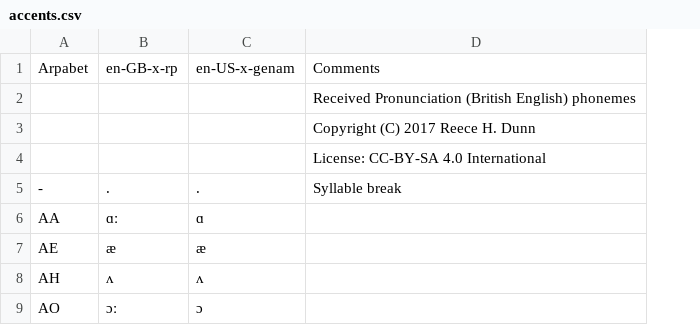
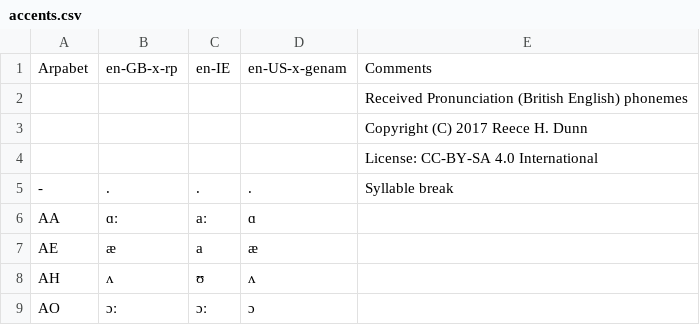
Before and after one commit to rhdunn/english-accents, a CSV file: accents.csv, drawn as a sheet; only a part is shown; the diff names each change by its address in the sheet, - before the commit and + after, or states it on an @@ line.

```diff
--- a/accents.csv
+++ b/accents.csv
+column C, rows 1-9: en-IE |  |  |  | . | aː | a | ʊ | ɔː
```
Also changed, not shown: lexical-sets.csv.
